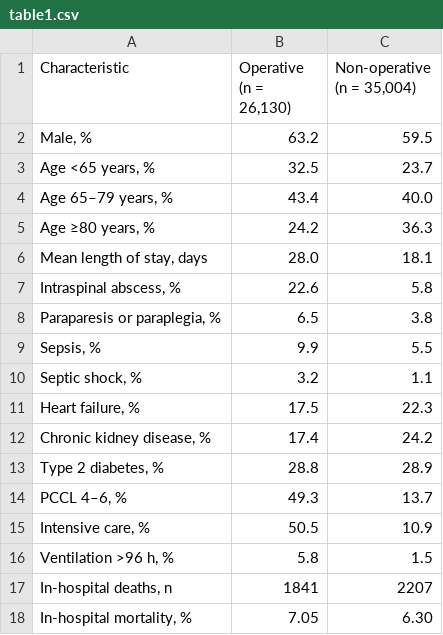
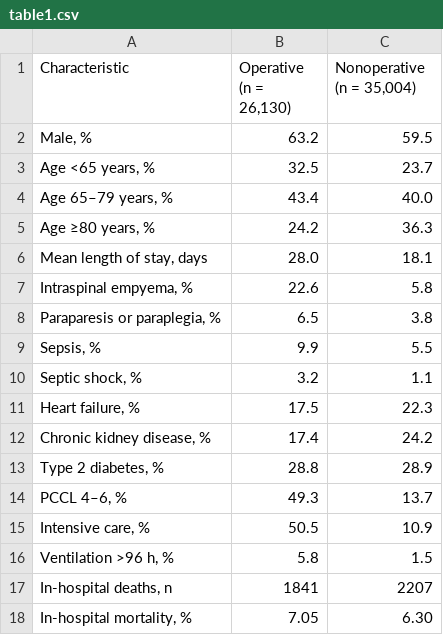
Before and after one commit to rnmcln/spondylodiscitis-treatment-selection, a CSV file: results/table1.csv, drawn as a sheet.

```diff
--- a/results/table1.csv
+++ b/results/table1.csv
@@ -1,2 +1,2 @@
-Characteristic,"Operative (n = 26,130)","Non-operative (n = 35,004)"
+Characteristic,"Operative (n = 26,130)","Nonoperative (n = 35,004)"
 "Male, %",63.2,59.5
@@ -6,3 +6,3 @@ Characteristic,"Operative (n = 26,130)","Non-operative (n = 35,004)"
 "Mean length of stay, days",28.0,18.1
-"Intraspinal abscess, %",22.6,5.8
+"Intraspinal empyema, %",22.6,5.8
 "Paraparesis or paraplegia, %",6.5,3.8
```
Also changed, not shown: results/adjustment_sets.csv, results/arm_comparison.csv, 43 other files.
